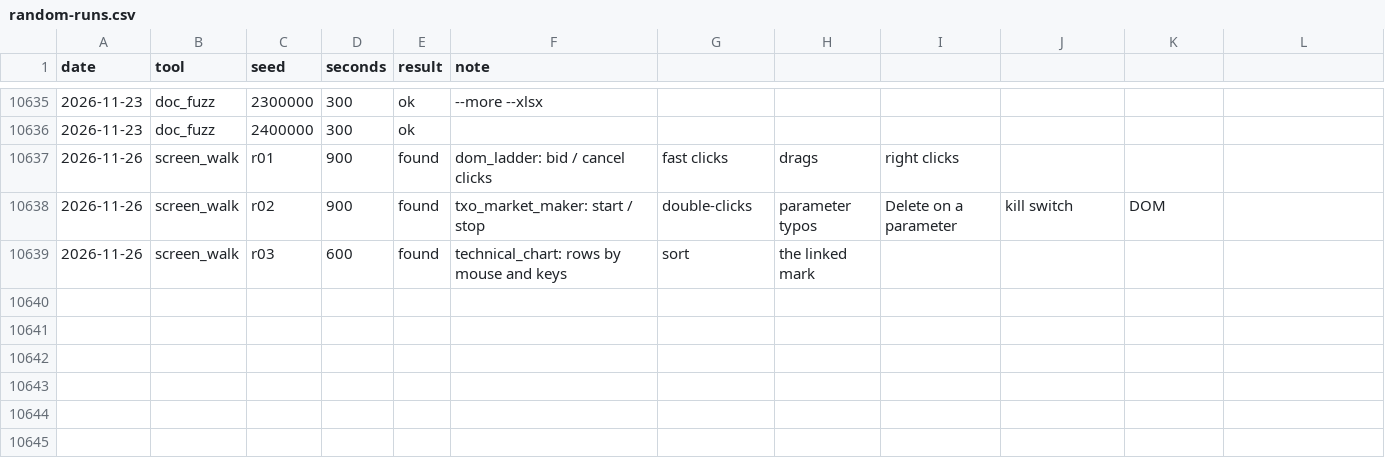
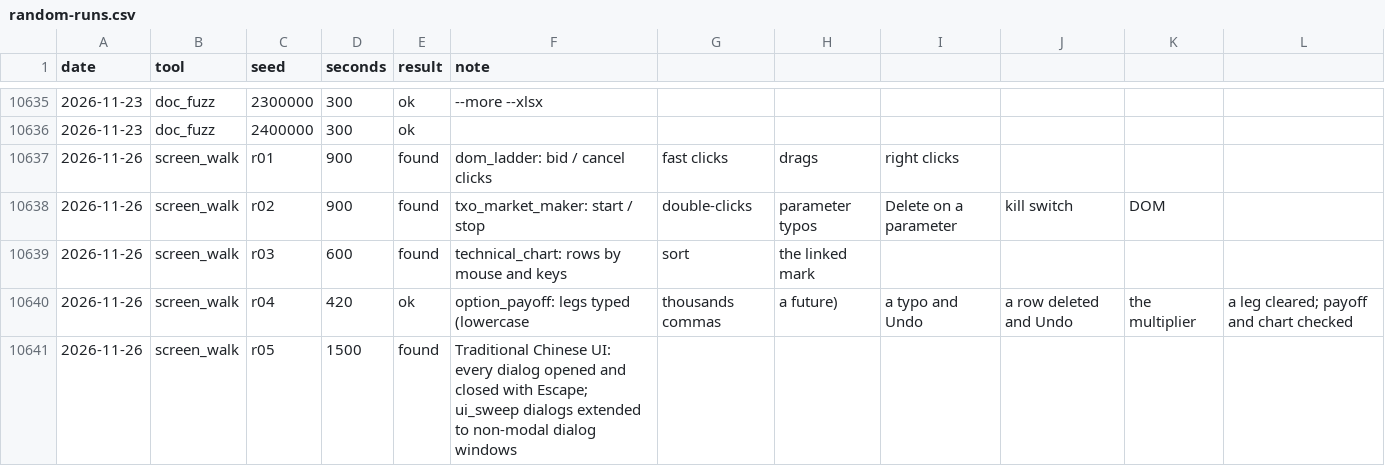
Before and after one commit to ycgrid/ycgrid, a CSV file: docs/random-runs.csv, drawn as a sheet; only a part is shown, gaps mark what is left out; the diff names each change by its address in the sheet, - before the commit and + after, or states it on an @@ line.

```diff
--- a/docs/random-runs.csv
+++ b/docs/random-runs.csv
+row 10640: 2026-11-26 | screen_walk | r04 | 420 | ok | option_payoff: legs typed (lowercase | thousands commas | a future) | a typo and Undo | a row deleted and Undo | the multiplier | a leg cleared; payoff and chart checked
+row 10641: 2026-11-26 | screen_walk | r05 | 1500 | found | Traditional Chinese UI: every dialog opened and closed with Escape; ui_sweep dialogs extended to non-modal dialog windows
```
Also changed, not shown: docs/random-findings.csv, 5 other files.
